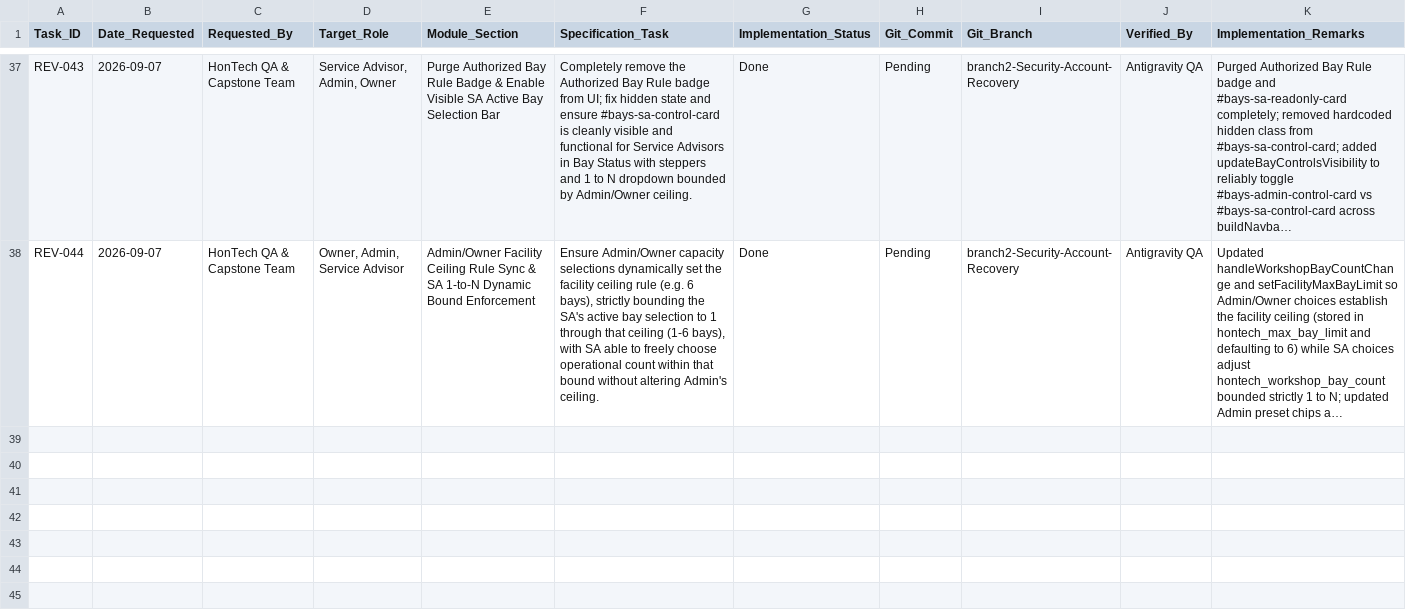
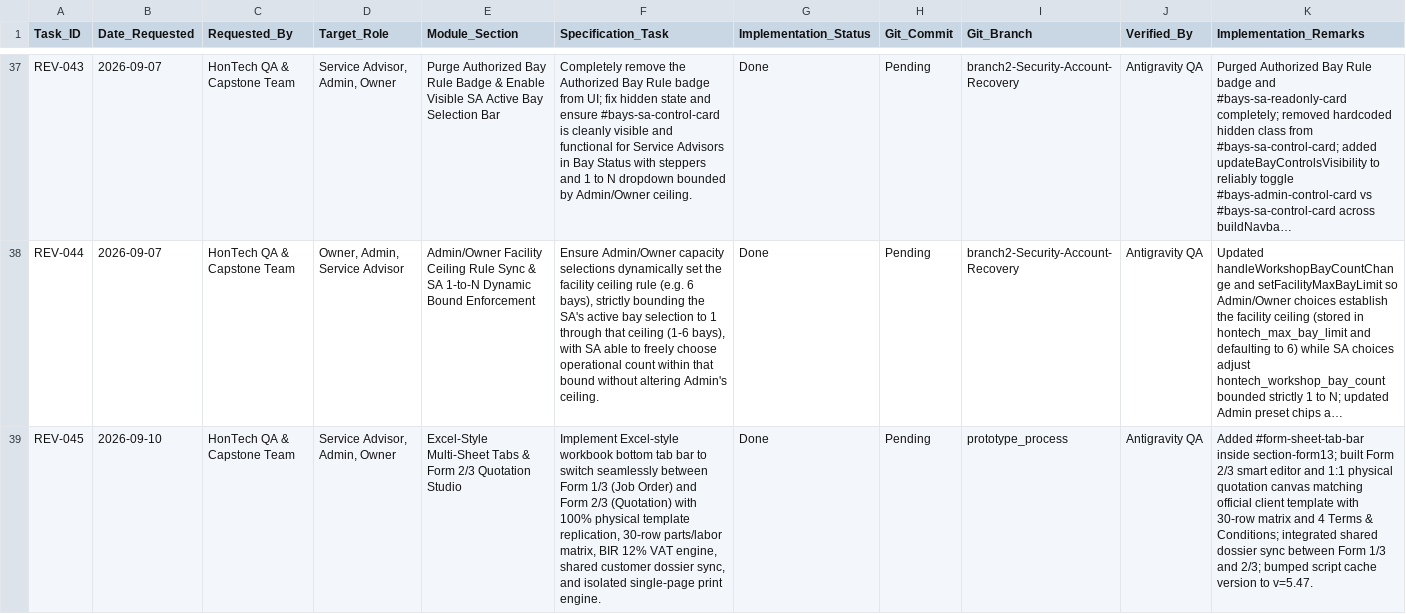
Before and after one commit to Justin-stack101/Hontech_Main_Active_Development_PHP_SQL, a CSV file: Revisions checklist.csv, drawn as a sheet; only a part is shown, gaps mark what is left out; long unchanged cells end in …; the diff names each change by its address in the sheet, - before the commit and + after, or states it on an @@ line.

Commit message:
feat(prototype): add Excel-style multi-sheet tabs, Form 2/3 Quotation studio, 12% VAT engine, and shared dossier sync

```diff
--- a/Revisions checklist.csv
+++ b/Revisions checklist.csv
+row 39: REV-045 | 2026-09-10 | HonTech QA & Capstone Team | Service Advisor, Admin, Owner | Excel-Style Multi-Sheet Tabs & Form 2/3 Quotation Studio | Implement Excel-style workbook bottom tab bar to switch seamlessly between Form 1/3 (Job Order) and Form 2/3 (Quotation) with 100% physical template replication, 30-row parts/labor matrix, BIR 12% VAT engine, shared customer dossier sync, and isolated single-page print engine. | Done | Pending | prototype_process | Antigravity QA | Added #form-sheet-tab-bar inside section-form13; built Form 2/3 smart editor and 1:1 physical quotation canvas matching official client template with 30-row matrix and 4 Terms & Conditions; integrated shared dossier sync between Form 1/3 and 2/3; bumped script cache version to v=5.47.
```
Also changed, not shown: 6 other files.
